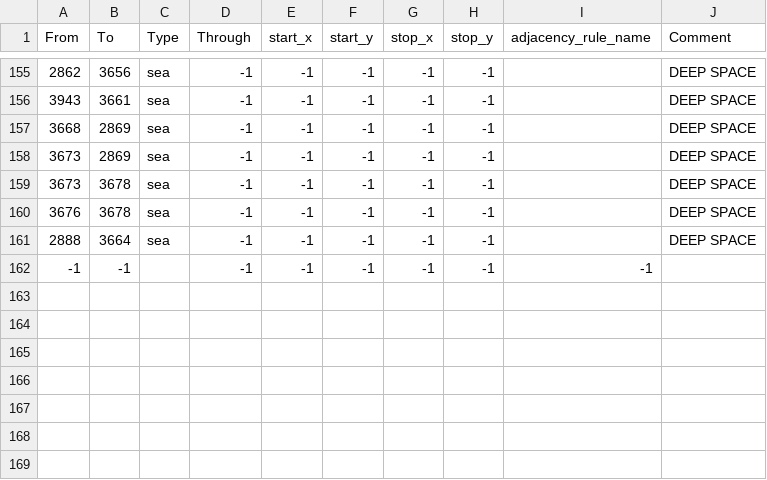
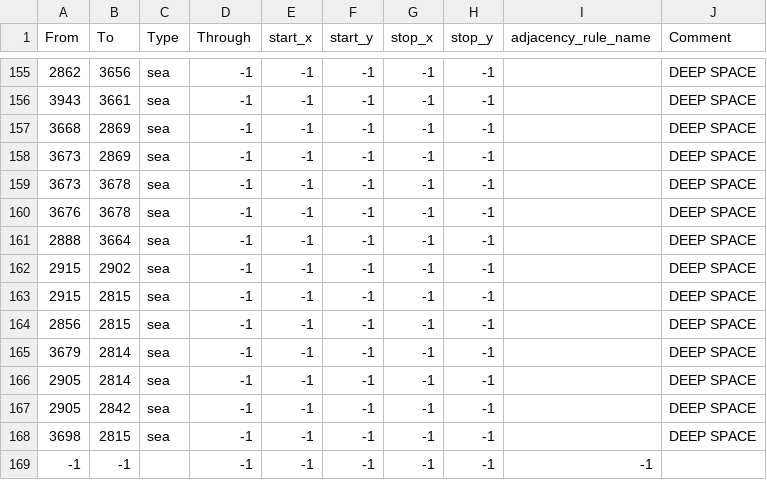
Before and after one commit to Supermob1/ProjectKessilian, a CSV file: map/adjacencies.csv, drawn as a sheet; only a part is shown, gaps mark what is left out.

```diff
--- a/map/adjacencies.csv
+++ b/map/adjacencies.csv
@@ -161,2 +161,9 @@ From;To;Type;Through;start_x;start_y;stop_x;stop_y;adjacency_rule_name;Comment
 2888;3664;sea;-1;-1;-1;-1;-1;;DEEP SPACE
+2915;2902;sea;-1;-1;-1;-1;-1;;DEEP SPACE
+2915;2815;sea;-1;-1;-1;-1;-1;;DEEP SPACE
+2856;2815;sea;-1;-1;-1;-1;-1;;DEEP SPACE
+3679;2814;sea;-1;-1;-1;-1;-1;;DEEP SPACE
+2905;2814;sea;-1;-1;-1;-1;-1;;DEEP SPACE
+2905;2842;sea;-1;-1;-1;-1;-1;;DEEP SPACE
+3698;2815;sea;-1;-1;-1;-1;-1;;DEEP SPACE
 -1;-1;;-1;-1;-1;-1;-1;-1
```
Also changed, not shown: 7 other files.
